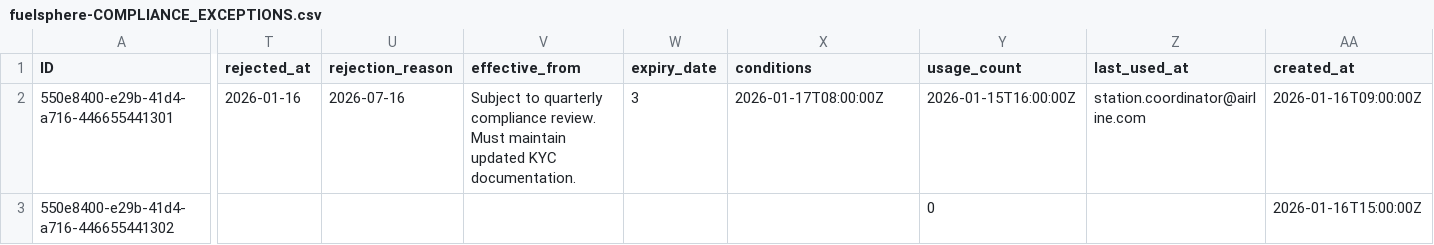
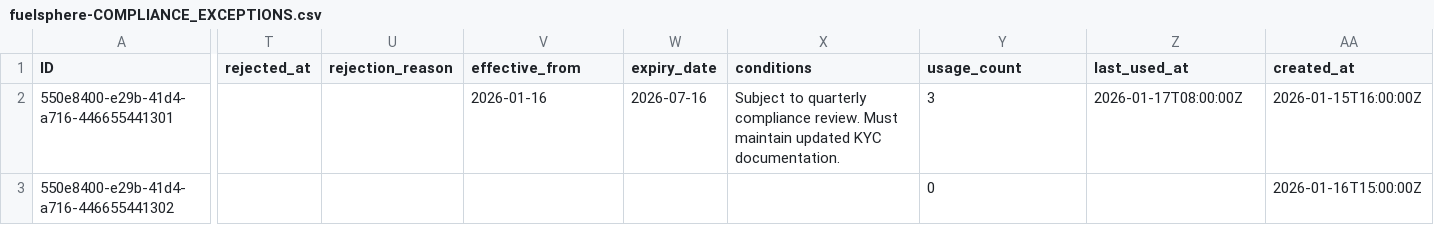
Before and after one commit to kalpesh0304/FuelSphere, a CSV file: db/data/fuelsphere-COMPLIANCE_EXCEPTIONS.csv, drawn as a sheet; only a part is shown, gaps mark what is left out; the diff covers the shown part only; the diff names each change by its address in the sheet, - before the commit and + after, or states it on an @@ line.

```diff
--- a/db/data/fuelsphere-COMPLIANCE_EXCEPTIONS.csv
+++ b/db/data/fuelsphere-COMPLIANCE_EXCEPTIONS.csv
-T2 (rejected_at): 2026-01-16
+T2 (rejected_at): (empty)
-U2 (rejection_reason): 2026-07-16
+U2 (rejection_reason): (empty)
-V2 (effective_from): Subject to quarterly compliance review. Must maintain updated KYC documentation.
+V2 (effective_from): 2026-01-16
-W2 (expiry_date): 3
+W2 (expiry_date): 2026-07-16
-X2 (conditions): 2026-01-17T08:00:00Z
+X2 (conditions): Subject to quarterly compliance review. Must maintain updated KYC documentation.
-Y2 (usage_count): 2026-01-15T16:00:00Z
+Y2 (usage_count): 3
-Z2 (last_used_at): station.coordinator@airline.com
+Z2 (last_used_at): 2026-01-17T08:00:00Z
-AA2 (created_at): 2026-01-16T09:00:00Z
+AA2 (created_at): 2026-01-15T16:00:00Z
```
Also changed, not shown: 3 edited cells elsewhere in this file, db/data/fuelsphere-EXCEPTION_ITEMS.csv.
